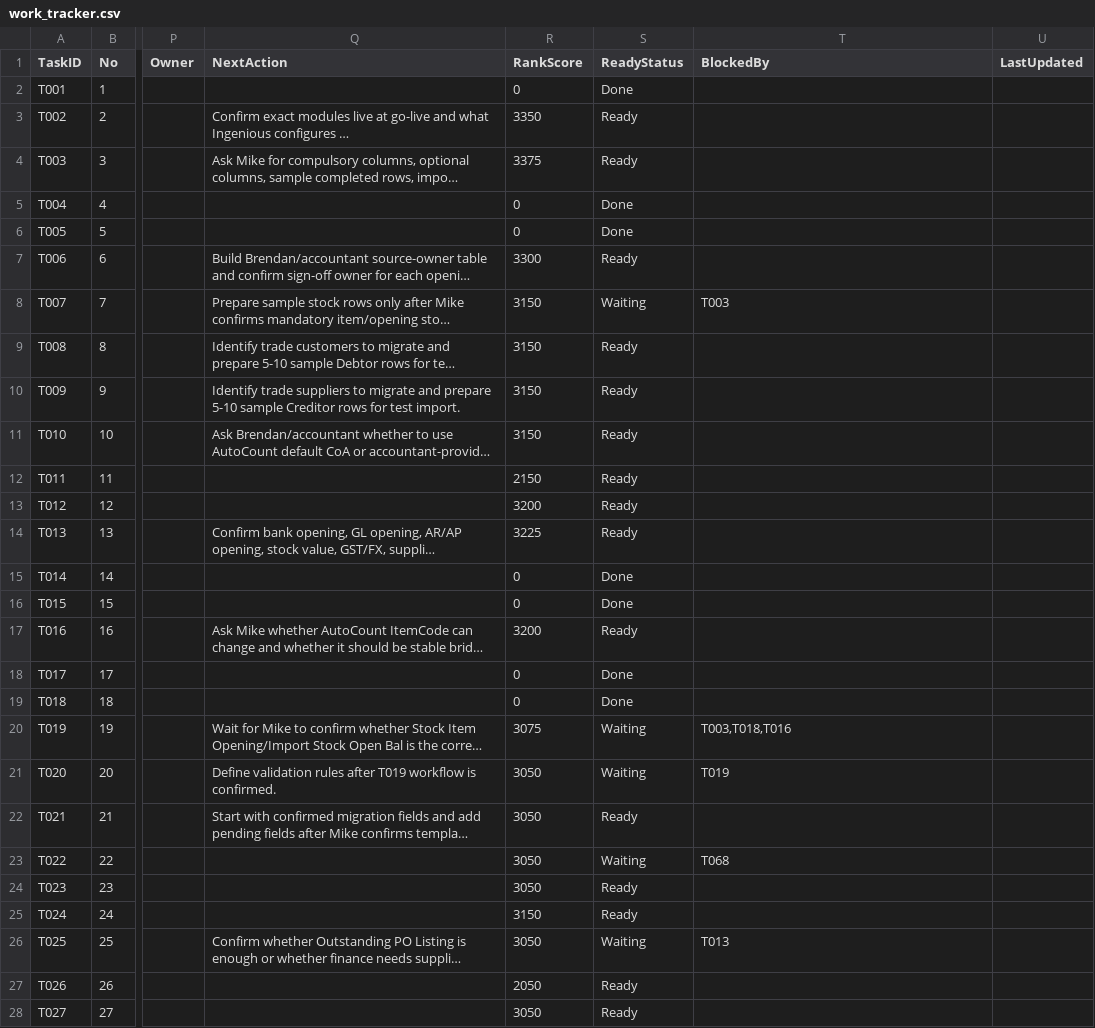
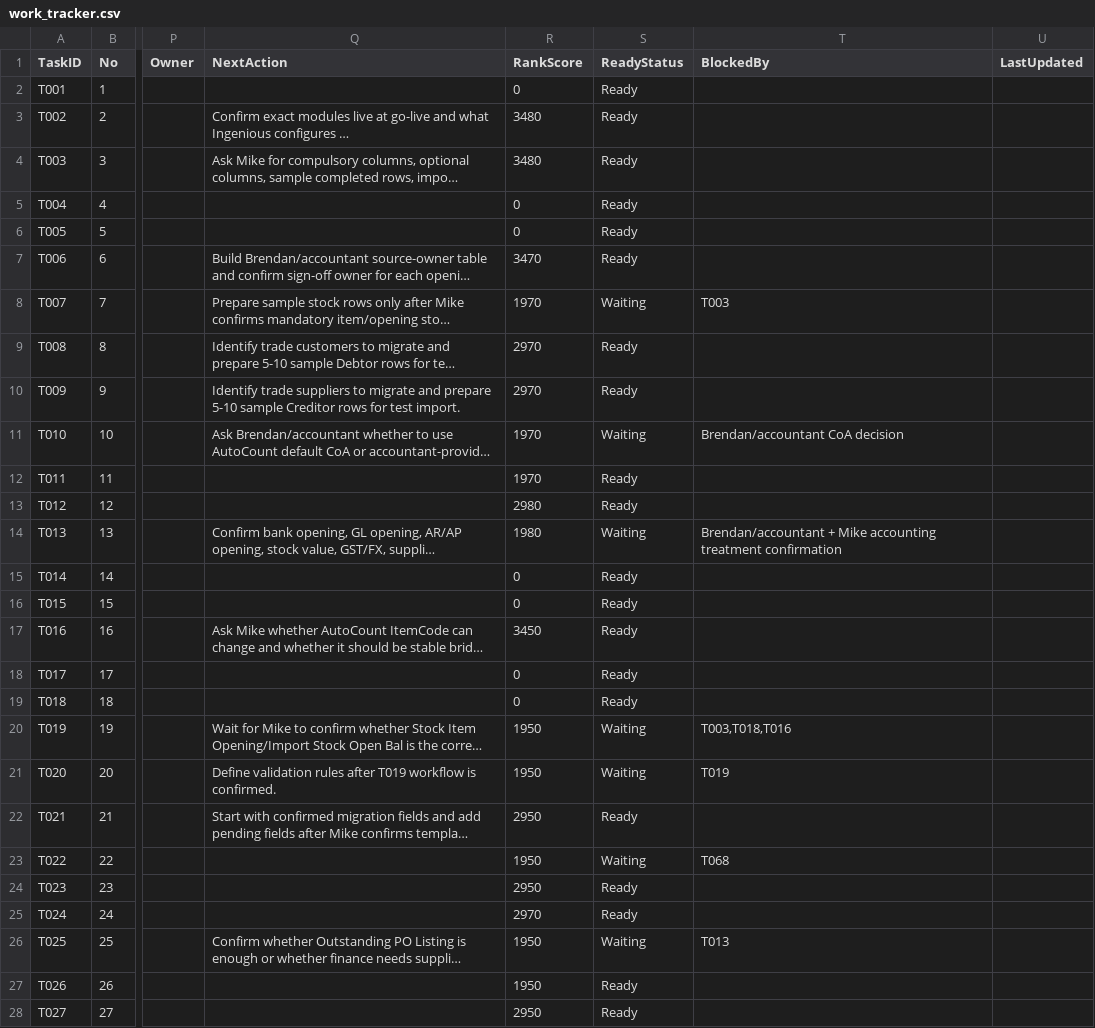
Before and after one commit to x-boundaries/automation, a CSV file: tracker/work_tracker.csv, drawn as a sheet; only a part is shown, gaps mark what is left out; long unchanged cells end in …; the diff covers the shown part only; the diff names each change by its address in the sheet, - before the commit and + after, or states it on an @@ line.

```diff
--- a/tracker/work_tracker.csv
+++ b/tracker/work_tracker.csv
-S2 (ReadyStatus): Done
+S2 (ReadyStatus): Ready
-R3 (RankScore): 3350
+R3 (RankScore): 3480
-R4 (RankScore): 3375
+R4 (RankScore): 3480
-S5:S6 (ReadyStatus): Done
+S5:S6 (ReadyStatus): Ready
-R7 (RankScore): 3300
+R7 (RankScore): 3470
-R8 (RankScore): 3150
+R8 (RankScore): 1970
-R9:R10 (RankScore): 3150
+R9:R10 (RankScore): 2970
-R11 (RankScore): 3150
+R11 (RankScore): 1970
-S11 (ReadyStatus): Ready
+S11 (ReadyStatus): Waiting
-T11 (BlockedBy): (empty)
+T11 (BlockedBy): Brendan/accountant CoA decision
-R12 (RankScore): 2150
+R12 (RankScore): 1970
-R13 (RankScore): 3200
+R13 (RankScore): 2980
-R14 (RankScore): 3225
+R14 (RankScore): 1980
-S14 (ReadyStatus): Ready
+S14 (ReadyStatus): Waiting
-T14 (BlockedBy): (empty)
+T14 (BlockedBy): Brendan/accountant + Mike accounting treatment confirmation
-S15:S16 (ReadyStatus): Done
+S15:S16 (ReadyStatus): Ready
-R17 (RankScore): 3200
+R17 (RankScore): 3450
-S18:S19 (ReadyStatus): Done
+S18:S19 (ReadyStatus): Ready
-R20 (RankScore): 3075
+R20 (RankScore): 1950
-R21 (RankScore): 3050
+R21 (RankScore): 1950
-R22 (RankScore): 3050
+R22 (RankScore): 2950
-R23 (RankScore): 3050
+R23 (RankScore): 1950
-R24 (RankScore): 3050
+R24 (RankScore): 2950
-R25 (RankScore): 3150
+R25 (RankScore): 2970
-R26 (RankScore): 3050
+R26 (RankScore): 1950
-R27 (RankScore): 2050
+R27 (RankScore): 1950
-R28 (RankScore): 3050
+R28 (RankScore): 2950
```
Also changed, not shown: 43 edited cells elsewhere in this file, dashboard/ranked_tasks.csv, 5 other files.
